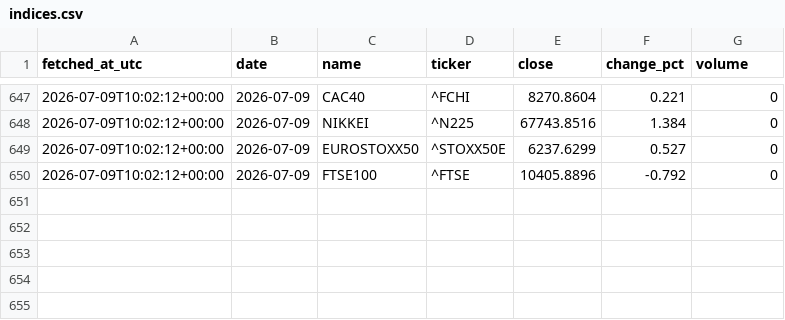
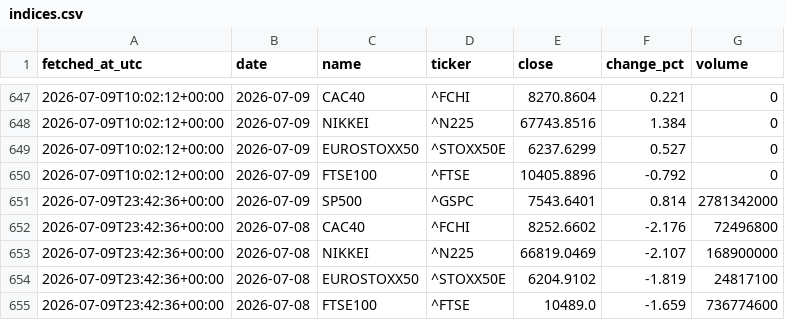
Before and after one commit to DSmarc7/daily-quant-log, a CSV file: market-tracker/data/indices.csv, drawn as a sheet; only a part is shown, gaps mark what is left out; the diff names each change by its address in the sheet, - before the commit and + after, or states it on an @@ line.

Commit message:
market: snapshot 2026-07-09

```diff
--- a/market-tracker/data/indices.csv
+++ b/market-tracker/data/indices.csv
+row 651: 2026-07-09T23:42:36+00:00 | 2026-07-09 | SP500 | ^GSPC | 7543.6401 | 0.814 | 2781342000
+row 652: 2026-07-09T23:42:36+00:00 | 2026-07-08 | CAC40 | ^FCHI | 8252.6602 | -2.176 | 72496800
+row 653: 2026-07-09T23:42:36+00:00 | 2026-07-08 | NIKKEI | ^N225 | 66819.0469 | -2.107 | 168900000
+row 654: 2026-07-09T23:42:36+00:00 | 2026-07-08 | EUROSTOXX50 | ^STOXX50E | 6204.9102 | -1.819 | 24817100
+row 655: 2026-07-09T23:42:36+00:00 | 2026-07-08 | FTSE100 | ^FTSE | 10489.0 | -1.659 | 736774600
```
Also changed, not shown: market-tracker/data/crypto.csv, market-tracker/data/fx.csv, 1 other file.
